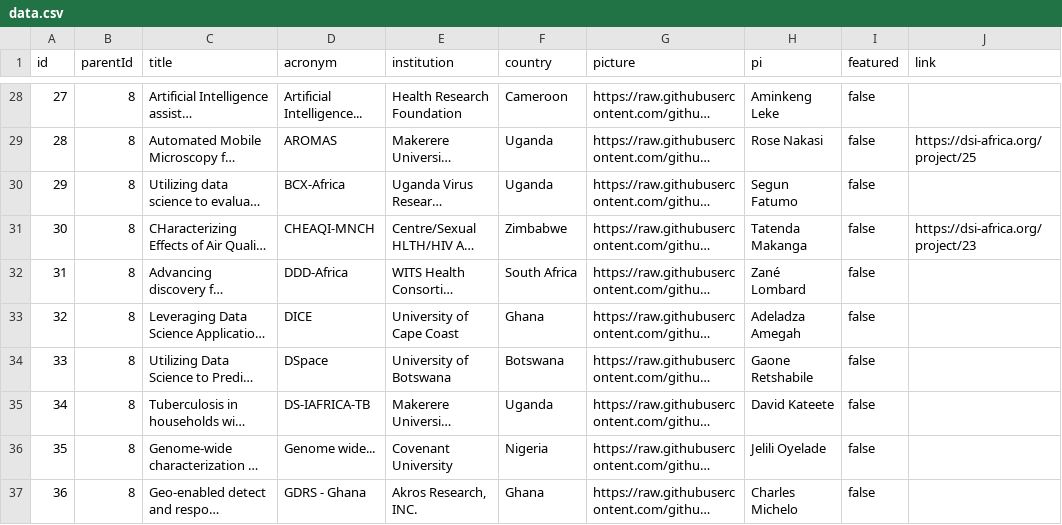
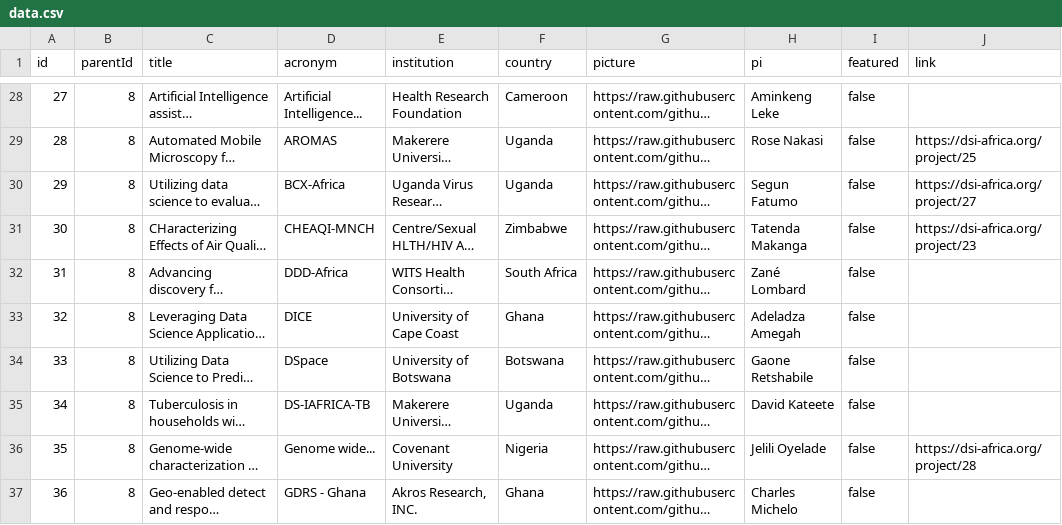
Before and after one commit to github-dsiafrica/DS-IOrganogram, a CSV file: public/data/data.csv, drawn as a sheet; only a part is shown, gaps mark what is left out; long unchanged cells end in …; the diff names each change by its address in the sheet, - before the commit and + after, or states it on an @@ line.

Commit message:
Updates websites.

```diff
--- a/public/data/data.csv
+++ b/public/data/data.csv
-J30 (link): (empty)
+J30 (link): https://dsi-africa.org/project/27
-J36 (link): (empty)
+J36 (link): https://dsi-africa.org/project/28
```
